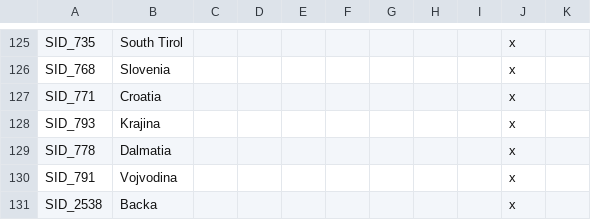
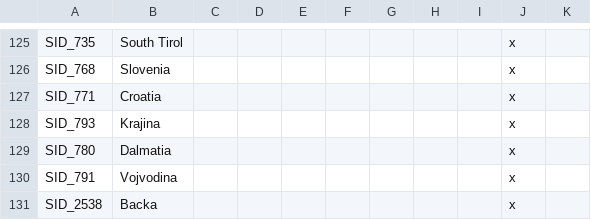
Before and after one commit to simsulla/nwomod, a CSV file: NWO/localisation/nwo_map.csv, drawn as a sheet; only a part is shown, gaps mark what is left out.

```diff
--- a/NWO/localisation/nwo_map.csv
+++ b/NWO/localisation/nwo_map.csv
@@ -128,3 +128,3 @@ SID_771;Croatia;;;;;;;;x
 SID_793;Krajina;;;;;;;;x
-SID_778;Dalmatia;;;;;;;;x
+SID_780;Dalmatia;;;;;;;;x
 SID_791;Vojvodina;;;;;;;;x
```
Also changed, not shown: 1 other file.
